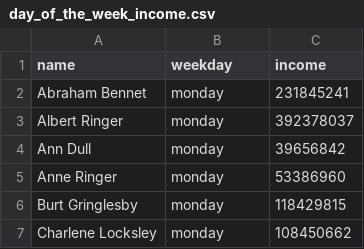
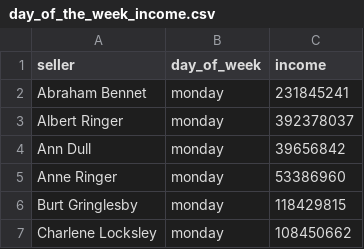
Before and after one commit to kuropatkinmd/data-analytics-project-92, a CSV file: day_of_the_week_income.csv, drawn as a sheet; only a part is shown.

```diff
--- a/day_of_the_week_income.csv
+++ b/day_of_the_week_income.csv
@@ -1,2 +1,2 @@
-"name","weekday","income"
+"seller","day_of_week","income"
 Abraham Bennet,monday   ,231845241
```
Also changed, not shown: lowest_average_income.csv, top_10_total_income.csv, 3 other files.
